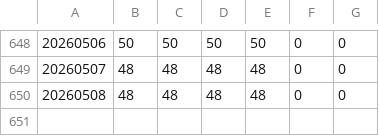
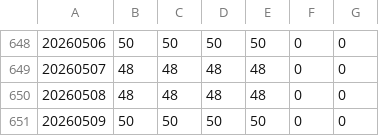
Before and after one commit to dhartley605/fng-data, a CSV file: pine_seeds_fng/FNG.csv, drawn as a sheet; only a part is shown, gaps mark what is left out; the diff names each change by its address in the sheet, - before the commit and + after, or states it on an @@ line.

```diff
--- a/pine_seeds_fng/FNG.csv
+++ b/pine_seeds_fng/FNG.csv
+row 651: 20260509 | 50 | 50 | 50 | 50 | 0 | 0
```
